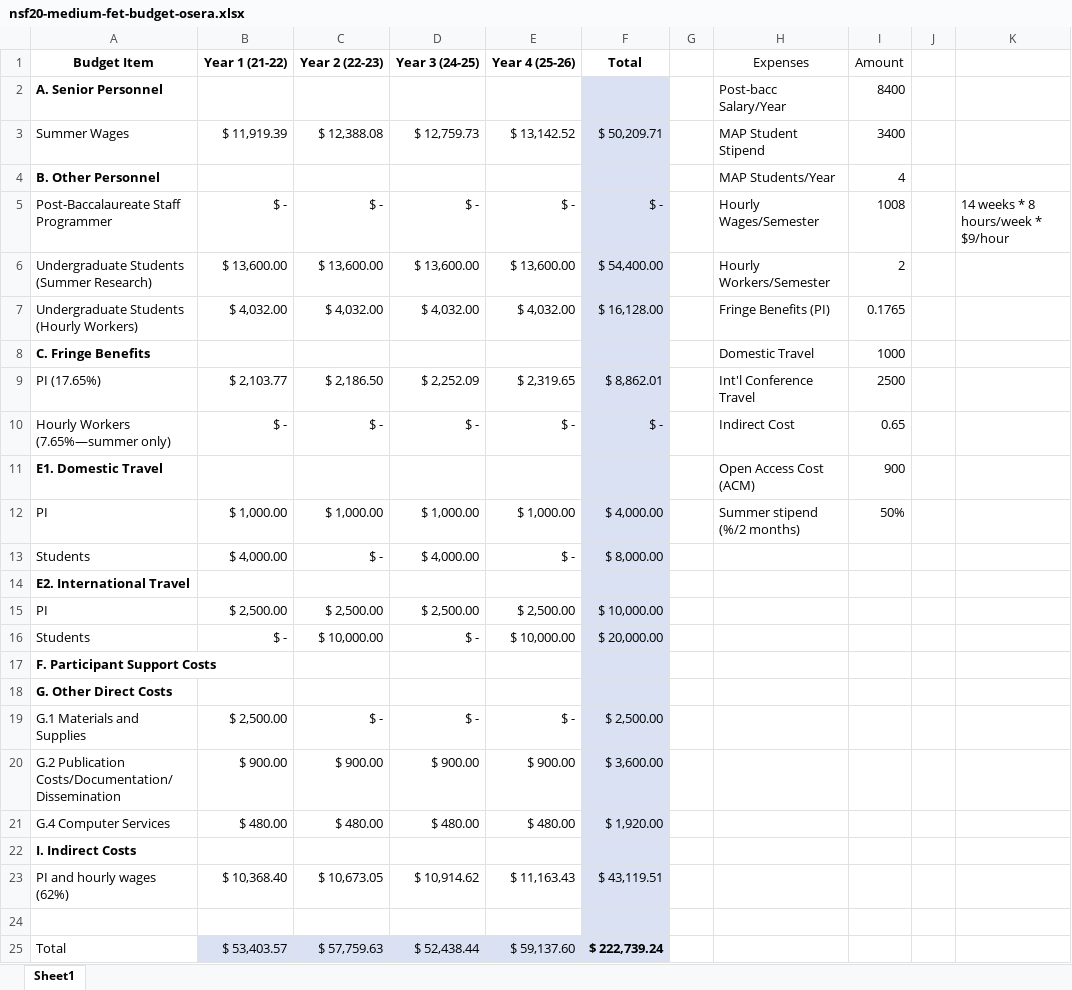
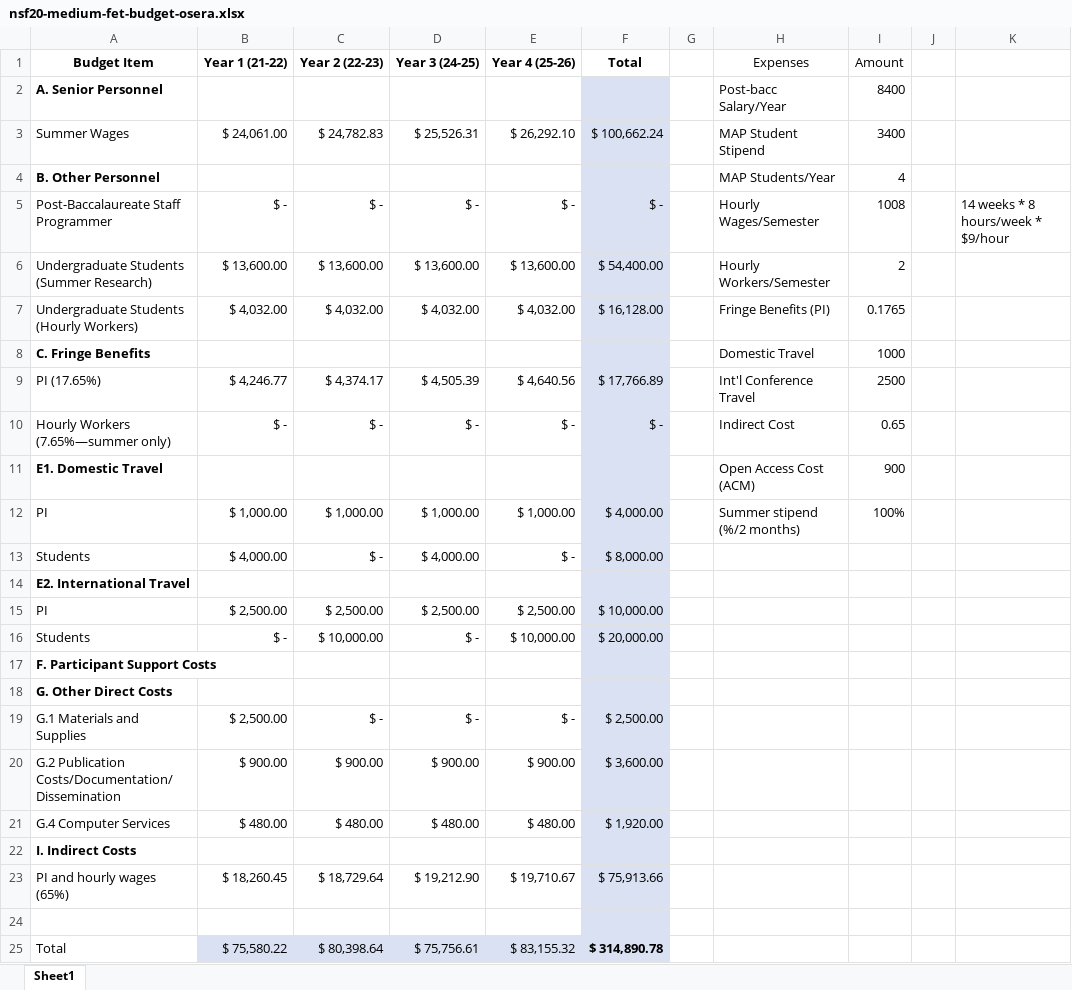
Before and after one commit to gleep314/frmp-nsf, an Excel workbook: grinnell_docs/nsf20-medium-fet-budget-osera.xlsx, sheet Sheet1, drawn as a sheet; values as stored, in another font and other column widths than the file's, no borders; removed rows and columns are numbered as before the commit, all else as after; the diff names each change by its address in the sheet, - before the commit and + after, or states it on an @@ line.

Commit message:
grinnel doc checkpoint + frp background checkpoint

```diff
--- a/grinnell_docs/nsf20-medium-fet-budget-osera.xlsx (sheet Sheet1)
+++ b/grinnell_docs/nsf20-medium-fet-budget-osera.xlsx (sheet Sheet1)
-B3 (Year 1 (21-22)): $ 11,919.39
+B3 (Year 1 (21-22)): $ 24,061.00
-C3 (Year 2 (22-23)): $ 12,388.08
+C3 (Year 2 (22-23)): $ 24,782.83
-D3 (Year 3 (24-25)): $ 12,759.73
+D3 (Year 3 (24-25)): $ 25,526.31
-E3 (Year 4 (25-26)): $ 13,142.52
+E3 (Year 4 (25-26)): $ 26,292.10
-F3 (Total): $ 50,209.71
+F3 (Total): $ 100,662.24
-B9 (Year 1 (21-22)): $ 2,103.77
+B9 (Year 1 (21-22)): $ 4,246.77
-C9 (Year 2 (22-23)): $ 2,186.50
+C9 (Year 2 (22-23)): $ 4,374.17
-D9 (Year 3 (24-25)): $ 2,252.09
+D9 (Year 3 (24-25)): $ 4,505.39
-E9 (Year 4 (25-26)): $ 2,319.65
+E9 (Year 4 (25-26)): $ 4,640.56
-F9 (Total): $ 8,862.01
+F9 (Total): $ 17,766.89
-I12 (Amount): 50%
+I12 (Amount): 100%
-row 23: PI and hourly wages (62%) | $ 10,368.40 | $ 10,673.05 | $ 10,914.62 | $ 11,163.43 | $ 43,119.51
+row 23: PI and hourly wages (65%) | $ 18,260.45 | $ 18,729.64 | $ 19,212.90 | $ 19,710.67 | $ 75,913.66
-row 25: Total | $ 53,403.57 | $ 57,759.63 | $ 52,438.44 | $ 59,137.60 | $ 222,739.24
+row 25: Total | $ 75,580.22 | $ 80,398.64 | $ 75,756.61 | $ 83,155.32 | $ 314,890.78
```
Also changed, not shown: 4 other files.
